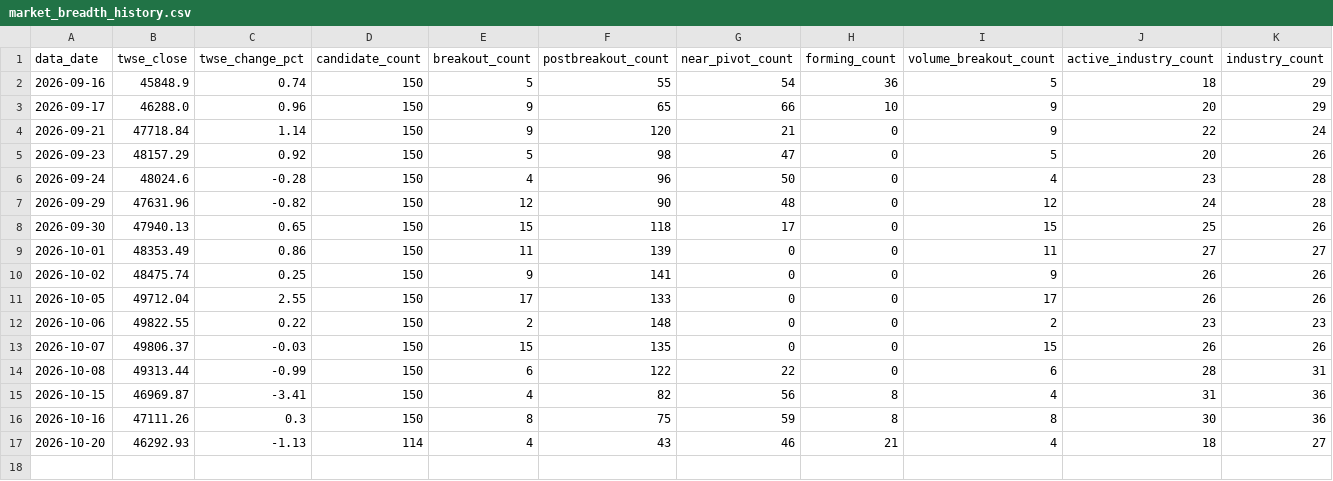
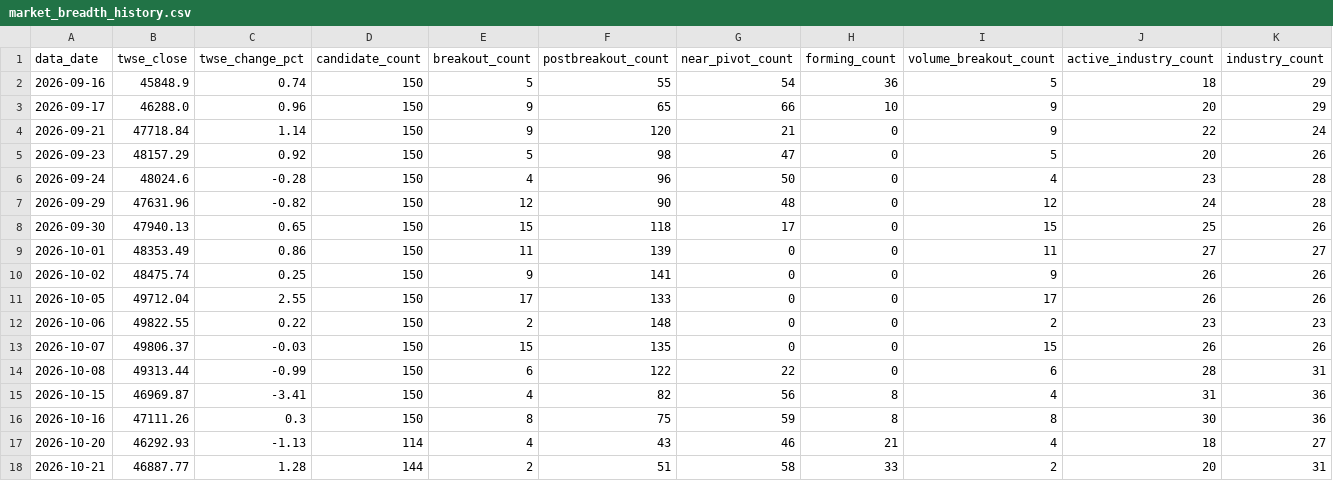
Before and after one commit to pichun21/vcp-stock-tool-beta, a CSV file: data/market_breadth_history.csv, drawn as a sheet; only a part is shown; rows hold the shown columns only; the diff names each change by its address in the sheet, - before the commit and + after, or states it on an @@ line.

```diff
--- a/data/market_breadth_history.csv
+++ b/data/market_breadth_history.csv
+row 18: 2026-10-21 | 46887.77 | 1.28 | 144 | 2 | 51 | 58 | 33 | 2 | 20 | 31
```
Also changed, not shown: 3 other files.
